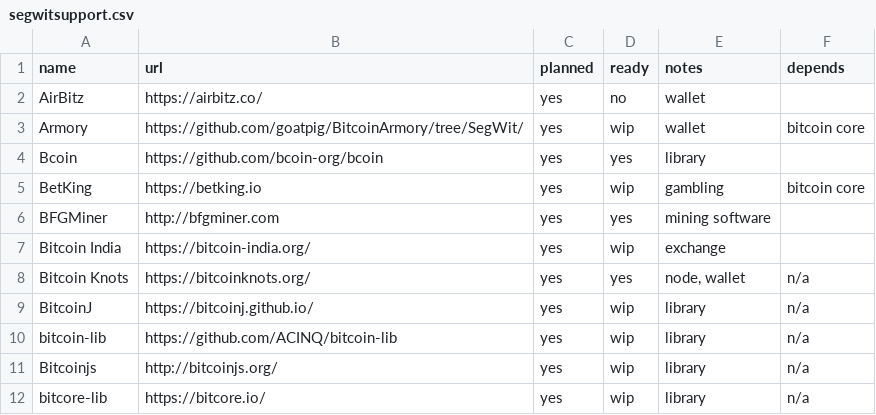
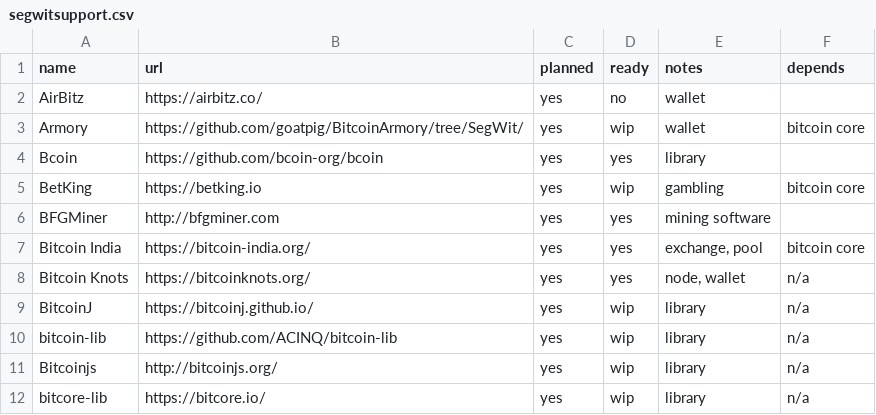
Before and after one commit to archive-of-deleted-repositories/jamesob__bitcoincore.org, a CSV file: _data/segwitsupport.csv, drawn as a sheet; only a part is shown.

Commit message:
Update Bitcoin India

```diff
--- a/_data/segwitsupport.csv
+++ b/_data/segwitsupport.csv
@@ -6,3 +6,3 @@ BetKing,https://betking.io,yes,wip,gambling,bitcoin core
 BFGMiner,http://bfgminer.com,yes,yes,mining software,
-Bitcoin India,https://bitcoin-india.org/,yes,wip,exchange,
+Bitcoin India,https://bitcoin-india.org/,yes,yes,"exchange, pool",bitcoin core
 Bitcoin Knots,https://bitcoinknots.org/,yes,yes,"node, wallet",n/a
```
